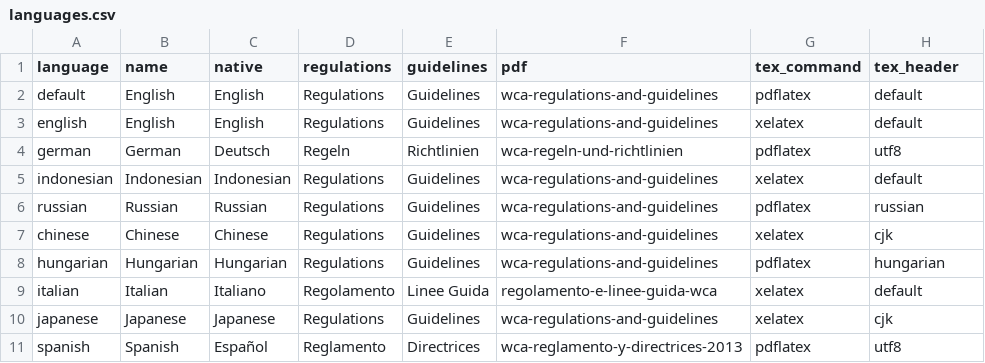
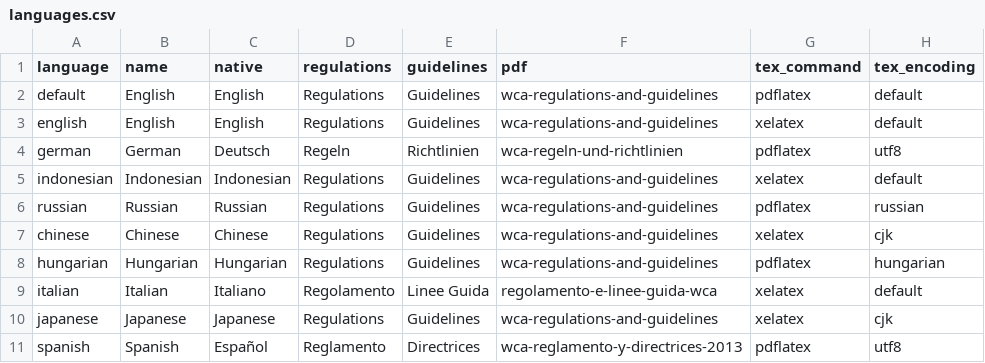
Before and after one commit to thewca/worldcubeassociation.org, a CSV file: config/languages.csv, drawn as a sheet.

Commit message:
Unified headers for all the encodings.

```diff
--- a/config/languages.csv
+++ b/config/languages.csv
@@ -1,2 +1,2 @@
-"language","name","native","regulations","guidelines","pdf","tex_command","tex_header"
+"language","name","native","regulations","guidelines","pdf","tex_command","tex_encoding"
 "default","English","English","Regulations","Guidelines","wca-regulations-and-guidelines","pdflatex","default"
```
Also changed, not shown: 14 other files.
